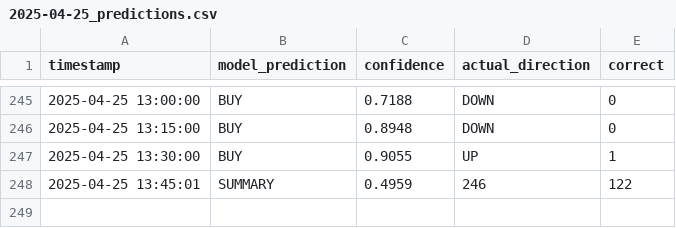
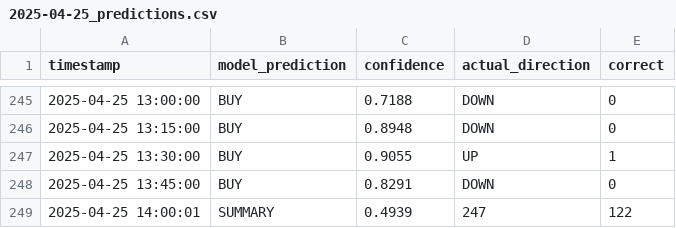
Before and after one commit to iamyusufgoktas/ml-trader1-logs, a CSV file: prediction_logs/2025-04-25_predictions.csv, drawn as a sheet; only a part is shown, gaps mark what is left out.

Commit message:
Update prediction data 2025-04-25T14:00:01.749758+00:00

```diff
--- a/prediction_logs/2025-04-25_predictions.csv
+++ b/prediction_logs/2025-04-25_predictions.csv
@@ -247,2 +247,3 @@ timestamp,model_prediction,confidence,actual_direction,correct
 2025-04-25 13:30:00,BUY,0.9055,UP,1
-2025-04-25 13:45:01,SUMMARY,0.4959,246,122
+2025-04-25 13:45:00,BUY,0.8291,DOWN,0
+2025-04-25 14:00:01,SUMMARY,0.4939,247,122
```
